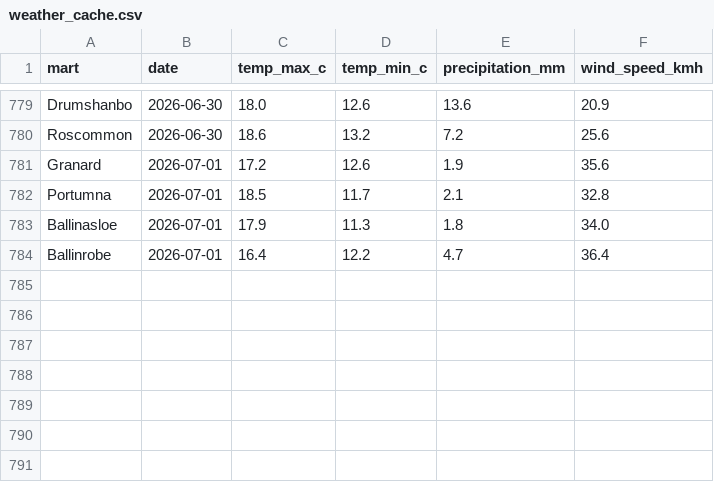
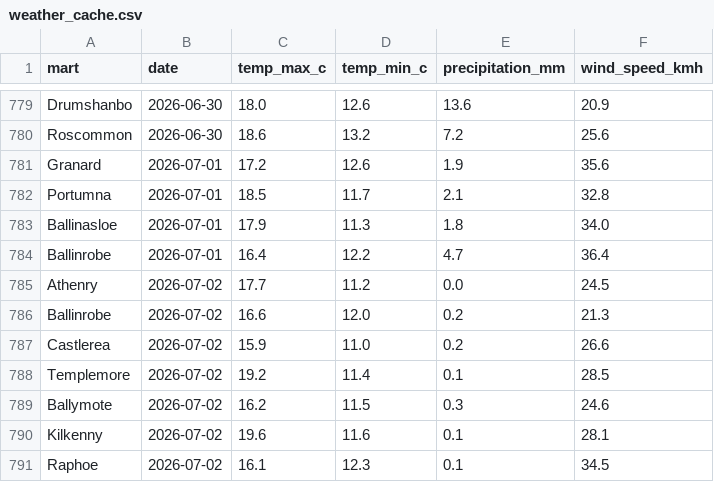
Before and after one commit to JohnScanlan/MartIndex, a CSV file: weather_cache.csv, drawn as a sheet; only a part is shown, gaps mark what is left out.

Commit message:
Daily data update 2026-07-02

```diff
--- a/weather_cache.csv
+++ b/weather_cache.csv
@@ -784 +784,8 @@ Ballinasloe,2026-07-01,17.9,11.3,1.8,34.0
 Ballinrobe,2026-07-01,16.4,12.2,4.7,36.4
+Athenry,2026-07-02,17.7,11.2,0.0,24.5
+Ballinrobe,2026-07-02,16.6,12.0,0.2,21.3
+Castlerea,2026-07-02,15.9,11.0,0.2,26.6
+Templemore,2026-07-02,19.2,11.4,0.1,28.5
+Ballymote,2026-07-02,16.2,11.5,0.3,24.6
+Kilkenny,2026-07-02,19.6,11.6,0.1,28.1
+Raphoe,2026-07-02,16.1,12.3,0.1,34.5
```
Also changed, not shown: 1 other file.
